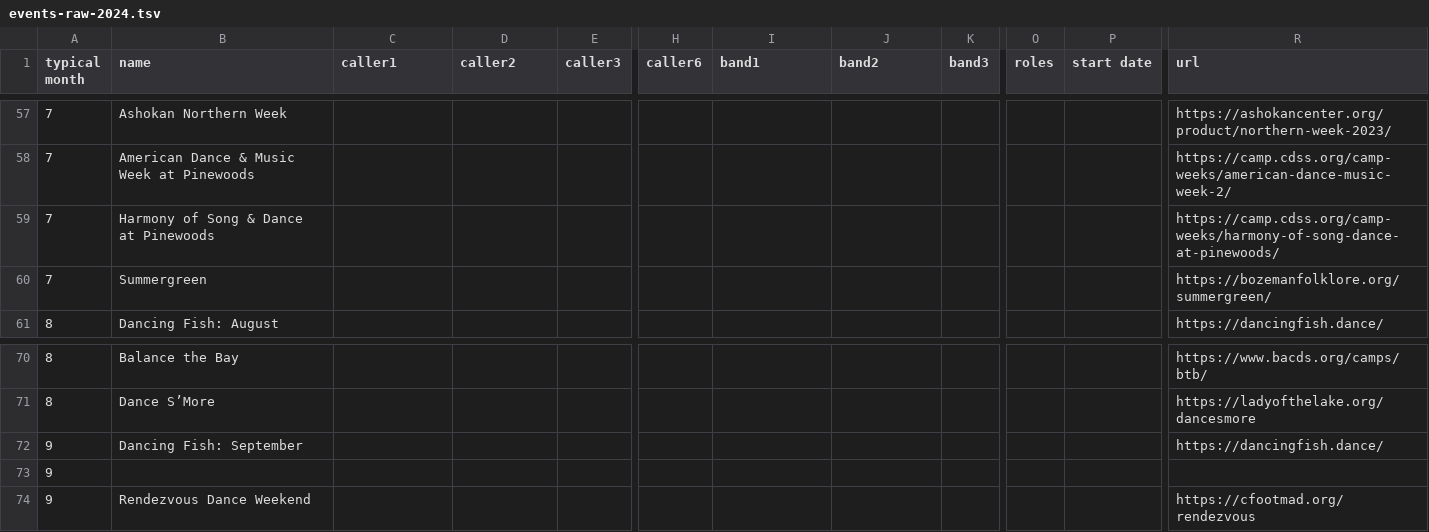
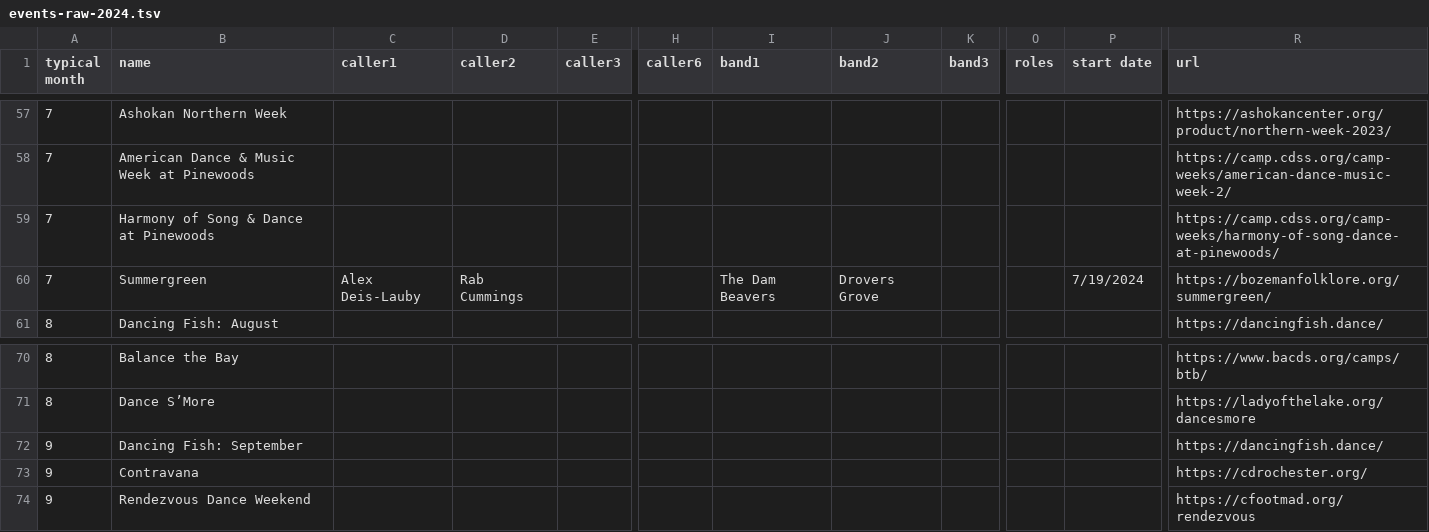
Before and after one commit to jeffkaufman/trycontra, a TSV file: events-raw-2024.tsv, drawn as a sheet; only a part is shown, gaps mark what is left out; the diff names each change by its address in the sheet, - before the commit and + after, or states it on an @@ line.

Commit message:
sync with spreadsheet

```diff
--- a/events-raw-2024.tsv
+++ b/events-raw-2024.tsv
-C60 (caller1): (empty)
+C60 (caller1): Alex Deis-Lauby
-D60 (caller2): (empty)
+D60 (caller2): Rab Cummings
-I60 (band1): (empty)
+I60 (band1): The Dam Beavers
-J60 (band2): (empty)
+J60 (band2): Drovers Grove
-P60 (start date): (empty)
+P60 (start date): 7/19/2024
-B73 (name): (empty)
+B73 (name): Contravana
-R73 (url): (empty)
+R73 (url): https://cdrochester.org/
```
Also changed, not shown: 1 other file.
